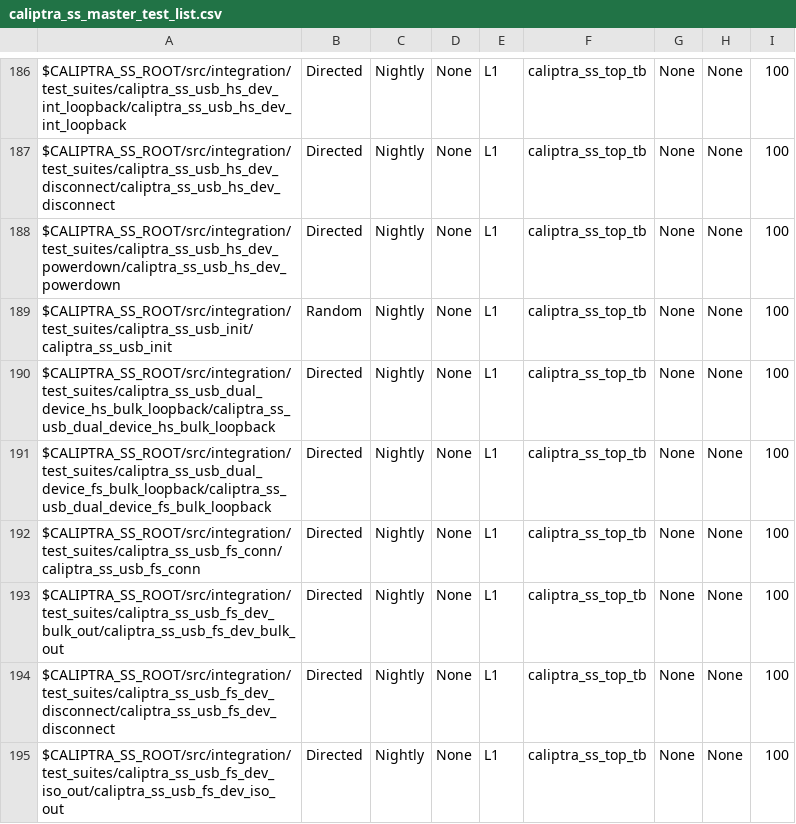
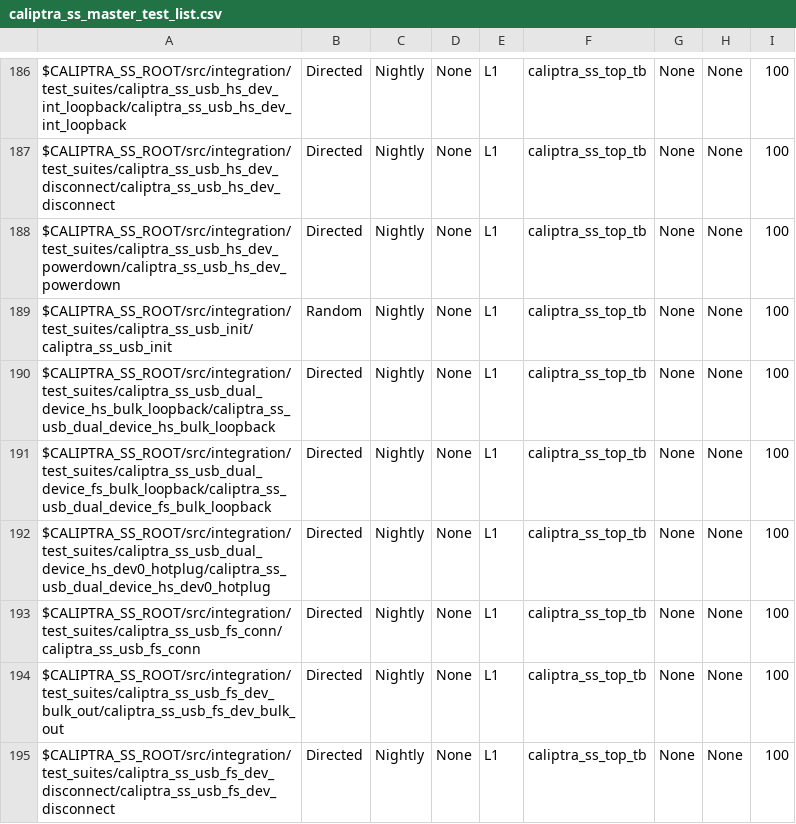
Before and after one commit to chipsalliance/caliptra-ss, a CSV file: src/integration/stimulus/testsuites/caliptra_ss_master_test_list.csv, drawn as a sheet; only a part is shown, gaps mark what is left out; the shorter side is filled out with more unchanged rows.

Commit message:
Add dual_device_hs_dev0_hotplug test and regenerate regression yml

```diff
--- a/src/integration/stimulus/testsuites/caliptra_ss_master_test_list.csv
+++ b/src/integration/stimulus/testsuites/caliptra_ss_master_test_list.csv
@@ -191,2 +191,3 @@ $CALIPTRA_SS_ROOT/src/integration/test_suites/caliptra_ss_usb_dual_device_hs_bul
 $CALIPTRA_SS_ROOT/src/integration/test_suites/caliptra_ss_usb_dual_device_fs_bulk_loopback/caliptra_ss_usb_dual_device_fs_bulk_loopback , Directed       , Nightly       , None, L1  , caliptra_ss_top_tb, None           , None     , 100
+$CALIPTRA_SS_ROOT/src/integration/test_suites/caliptra_ss_usb_dual_device_hs_dev0_hotplug/caliptra_ss_usb_dual_device_hs_dev0_hotplug  , Directed       , Nightly       , None, L1  , caliptra_ss_top_tb, None           , None     , 100
 $CALIPTRA_SS_ROOT/src/integration/test_suites/caliptra_ss_usb_fs_conn/caliptra_ss_usb_fs_conn                                          , Directed       , Nightly       , None, L1  , caliptra_ss_top_tb, None           , None     , 100
```
Also changed, not shown: 2 other files.
